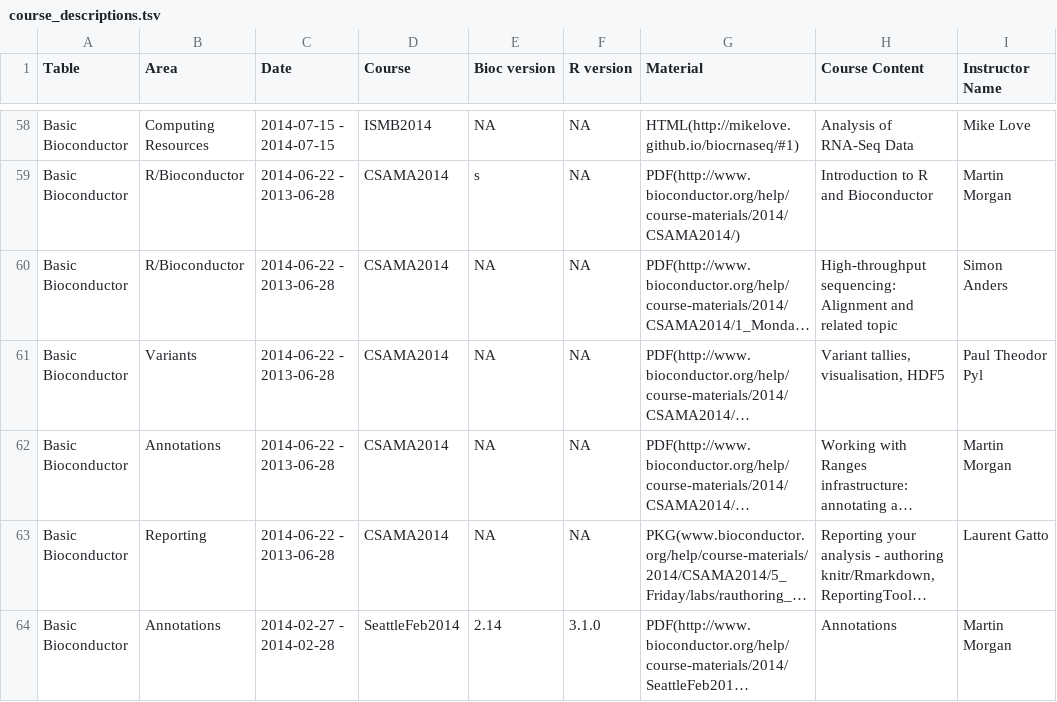
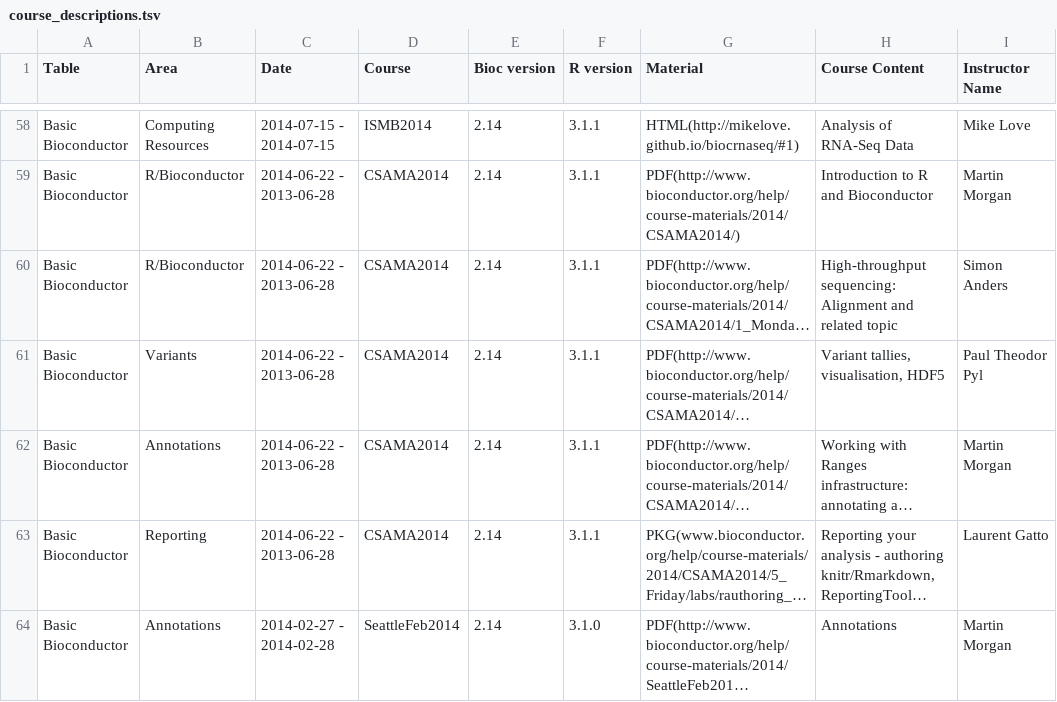
Before and after one commit to lgatto/bioconductor.org, a TSV file: etc/course_descriptions.tsv, drawn as a sheet; only a part is shown, gaps mark what is left out; long unchanged cells end in …; the diff covers the shown part only; the diff names each change by its address in the sheet, - before the commit and + after, or states it on an @@ line.

```diff
--- a/etc/course_descriptions.tsv
+++ b/etc/course_descriptions.tsv
-E58 (Bioc version): NA
+E58 (Bioc version): 2.14
-F58:F63 (R version): NA
+F58:F63 (R version): 3.1.1
-E59 (Bioc version): s
+E59 (Bioc version): 2.14
-E60:E63 (Bioc version): NA
+E60:E63 (Bioc version): 2.14
```
Also changed, not shown: 59 edited cells elsewhere in this file.
